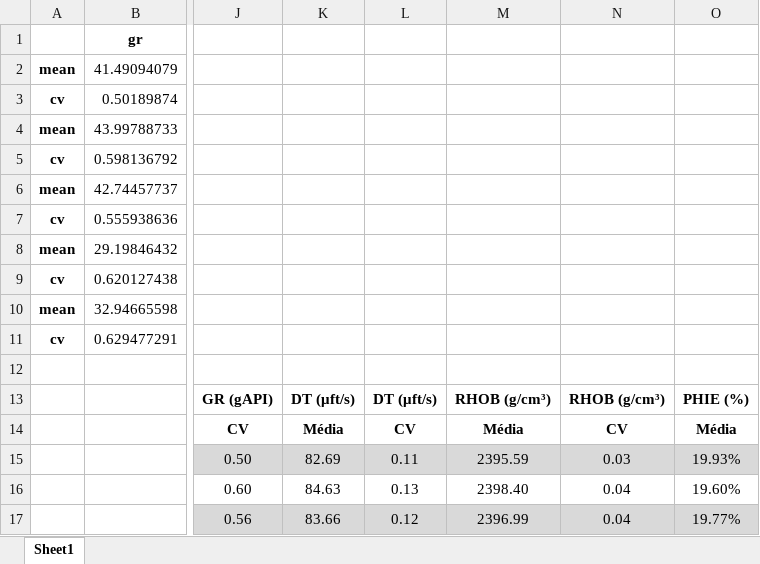
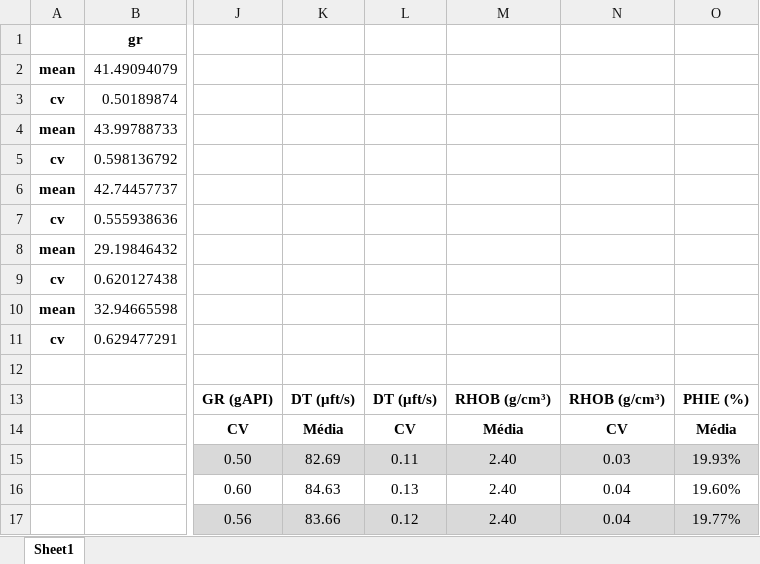
Before and after one commit to jralha/campob, an Excel workbook: dissertacao/prop_stats.xlsx, sheet Sheet1, drawn as a sheet; only a part is shown, gaps mark what is left out; values as stored, in another font and other column widths than the file's, no borders; the diff names each change by its address in the sheet, - before the commit and + after, or states it on an @@ line.

Commit message:
rhob images correction

```diff
--- a/dissertacao/prop_stats.xlsx (sheet Sheet1)
+++ b/dissertacao/prop_stats.xlsx (sheet Sheet1)
-M15: 2395.59
+M15: 2.40
-M16: 2398.40
+M16: 2.40
-M17: 2396.99
+M17: 2.40
```
Also changed, not shown: 10 other files.
